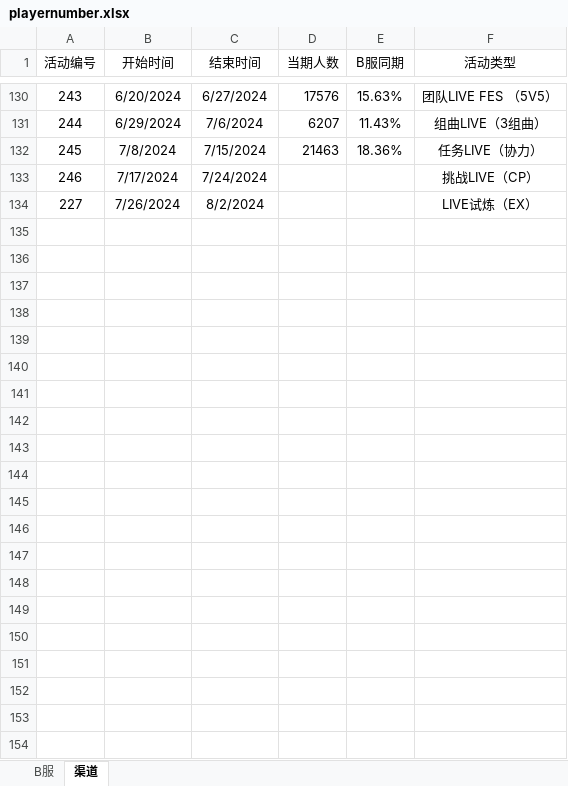
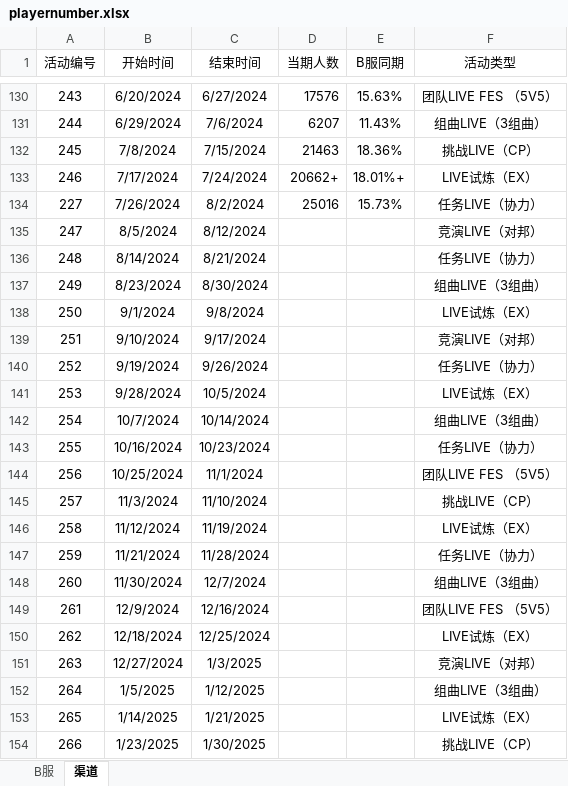
Before and after one commit to Yamamoto-2/tsugu-bangdream-bot, an Excel workbook: backend/config/playernumber.xlsx, sheet 渠道, drawn as a sheet; only a part is shown, gaps mark what is left out; values as stored, in another font and other column widths than the file's, no borders; the diff names each change by its address in the sheet, - before the commit and + after, or states it on an @@ line.

```diff
--- a/backend/config/playernumber.xlsx (sheet 渠道)
+++ b/backend/config/playernumber.xlsx (sheet 渠道)
-F132 (活动类型): 任务LIVE（协力）
+F132 (活动类型): 挑战LIVE（CP）
-D133 (当期人数): (empty)
+D133 (当期人数): 20662+
-E133 (B服同期): (empty)
+E133 (B服同期): 18.01%+
-F133 (活动类型): 挑战LIVE（CP）
+F133 (活动类型): LIVE试炼（EX）
-D134 (当期人数): (empty)
+D134 (当期人数): 25016
-E134 (B服同期): (empty)
+E134 (B服同期): 15.73%
-F134 (活动类型): LIVE试炼（EX）
+F134 (活动类型): 任务LIVE（协力）
+row 135: 247 | 8/5/2024 | 8/12/2024 |  |  | 竞演LIVE（对邦）
+row 136: 248 | 8/14/2024 | 8/21/2024 |  |  | 任务LIVE（协力）
+row 137: 249 | 8/23/2024 | 8/30/2024 |  |  | 组曲LIVE（3组曲）
+row 138: 250 | 9/1/2024 | 9/8/2024 |  |  | LIVE试炼（EX）
+row 139: 251 | 9/10/2024 | 9/17/2024 |  |  | 竞演LIVE（对邦）
+row 140: 252 | 9/19/2024 | 9/26/2024 |  |  | 任务LIVE（协力）
+row 141: 253 | 9/28/2024 | 10/5/2024 |  |  | LIVE试炼（EX）
+row 142: 254 | 10/7/2024 | 10/14/2024 |  |  | 组曲LIVE（3组曲）
+row 143: 255 | 10/16/2024 | 10/23/2024 |  |  | 任务LIVE（协力）
+row 144: 256 | 10/25/2024 | 11/1/2024 |  |  | 团队LIVE FES （5V5）
+row 145: 257 | 11/3/2024 | 11/10/2024 |  |  | 挑战LIVE（CP）
+row 146: 258 | 11/12/2024 | 11/19/2024 |  |  | LIVE试炼（EX）
+row 147: 259 | 11/21/2024 | 11/28/2024 |  |  | 任务LIVE（协力）
+row 148: 260 | 11/30/2024 | 12/7/2024 |  |  | 组曲LIVE（3组曲）
+row 149: 261 | 12/9/2024 | 12/16/2024 |  |  | 团队LIVE FES （5V5）
+row 150: 262 | 12/18/2024 | 12/25/2024 |  |  | LIVE试炼（EX）
+row 151: 263 | 12/27/2024 | 1/3/2025 |  |  | 竞演LIVE（对邦）
+row 152: 264 | 1/5/2025 | 1/12/2025 |  |  | 组曲LIVE（3组曲）
+row 153: 265 | 1/14/2025 | 1/21/2025 |  |  | LIVE试炼（EX）
+row 154: 266 | 1/23/2025 | 1/30/2025 |  |  | 挑战LIVE（CP）
```
Also changed, not shown: sheet B服.
